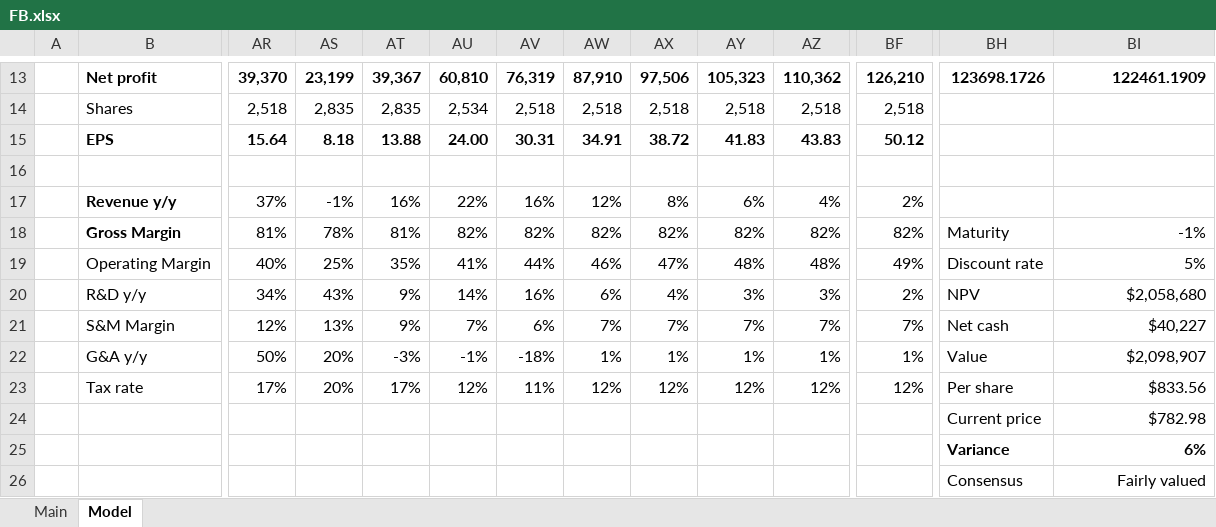
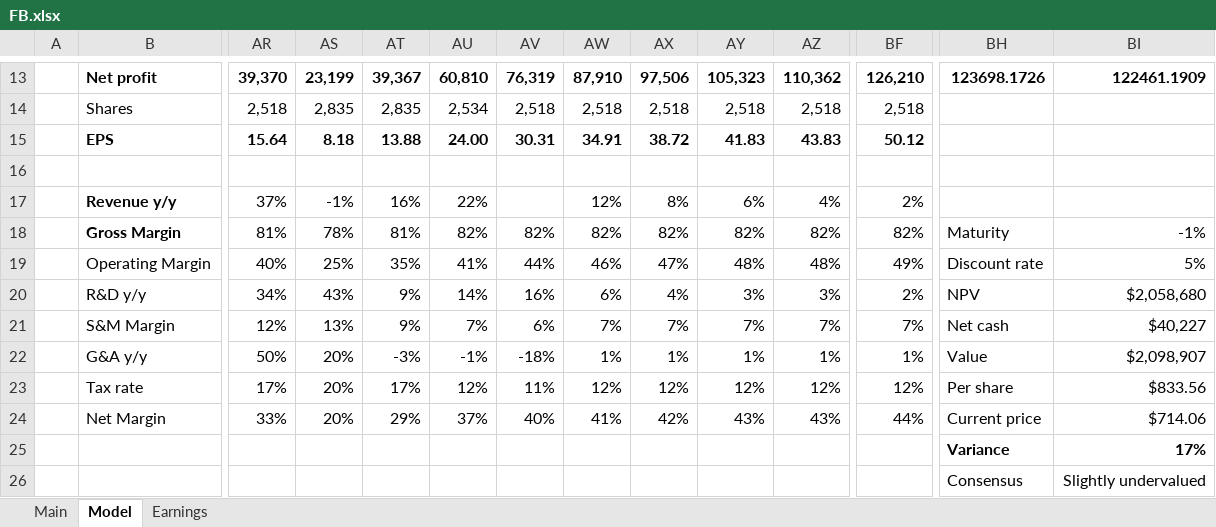
Before and after one commit to antev1/FinanceModels, an Excel workbook: Financial Analysis/FB.xlsx, sheet Model, drawn as a sheet; only a part is shown, gaps mark what is left out; values as stored, in another font and other column widths than the file's, no borders; charts and pictures not drawn; removed rows and columns are numbered as before the commit, all else as after; rows hold the shown columns only; the diff names each change by its address in the sheet, - before the commit and + after, or states it on an @@ line.

```diff
--- a/Financial Analysis/FB.xlsx (sheet Model)
+++ b/Financial Analysis/FB.xlsx (sheet Model)
+sheet tab: Earnings
-AV17: 16%
+AV17: (empty)
-row 24:  |  |  |  |  |  |  |  |  |  |  |  | Current price | $782.98
+row 24:  | Net Margin | 33% | 20% | 29% | 37% | 40% | 41% | 42% | 43% | 43% | 44% | Current price | $714.06
-BI25: 6%
+BI25: 17%
-BI26: Fairly valued
+BI26: Slightly undervalued
```
Also changed, not shown: sheet Main, Financial Analysis/BA.L.xlsx, Financial Analysis/Models (Defence).xlsx, 57 other files.
